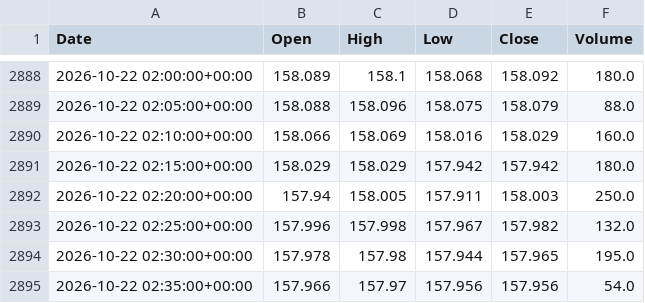
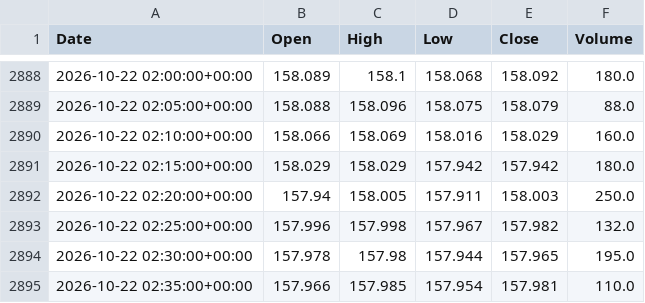
Before and after one commit to Dannyijebor/forex-bot, a CSV file: bars_cache_USDJPY.csv, drawn as a sheet; only a part is shown, gaps mark what is left out.

```diff
--- a/bars_cache_USDJPY.csv
+++ b/bars_cache_USDJPY.csv
@@ -2894,2 +2894,2 @@ Date,Open,High,Low,Close,Volume
 2026-10-22 02:30:00+00:00,157.978,157.98,157.944,157.965,195.0
-2026-10-22 02:35:00+00:00,157.966,157.97,157.956,157.956,54.0
+2026-10-22 02:35:00+00:00,157.966,157.985,157.954,157.981,110.0
```
Also changed, not shown: bars_cache_EURUSD.csv, bars_cache_GBPUSD.csv, 1 other file.
